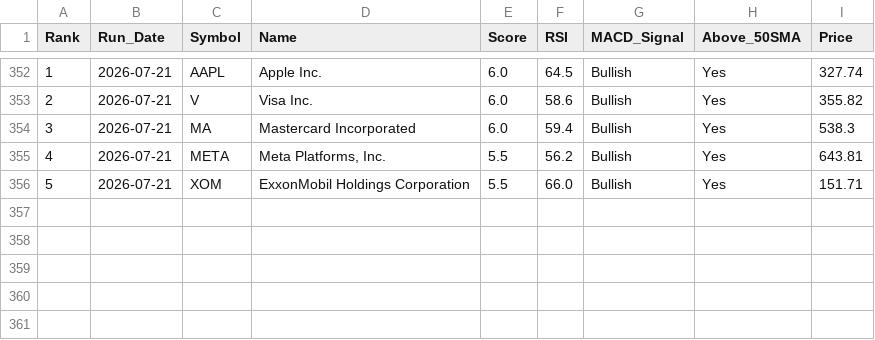
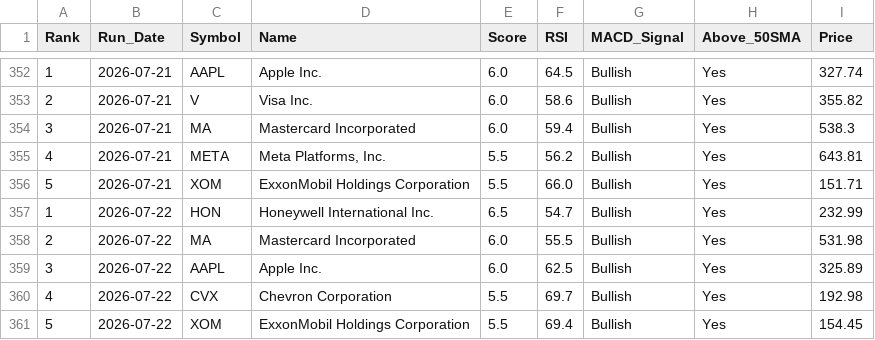
Before and after one commit to chandupal11/Rev-Ops-Forecasting-Agent, a CSV file: screener_history.csv, drawn as a sheet; only a part is shown, gaps mark what is left out.

```diff
--- a/screener_history.csv
+++ b/screener_history.csv
@@ -356 +356,6 @@ Rank,Run_Date,Symbol,Name,Score,RSI,MACD_Signal,Above_50SMA,Price
 5,2026-07-21,XOM,ExxonMobil Holdings Corporation,5.5,66.0,Bullish,Yes,151.71
+1,2026-07-22,HON,Honeywell International Inc.,6.5,54.7,Bullish,Yes,232.99
+2,2026-07-22,MA,Mastercard Incorporated,6.0,55.5,Bullish,Yes,531.98
+3,2026-07-22,AAPL,Apple Inc.,6.0,62.5,Bullish,Yes,325.89
+4,2026-07-22,CVX,Chevron Corporation,5.5,69.7,Bullish,Yes,192.98
+5,2026-07-22,XOM,ExxonMobil Holdings Corporation,5.5,69.4,Bullish,Yes,154.45
```
Also changed, not shown: screener_results.csv.
